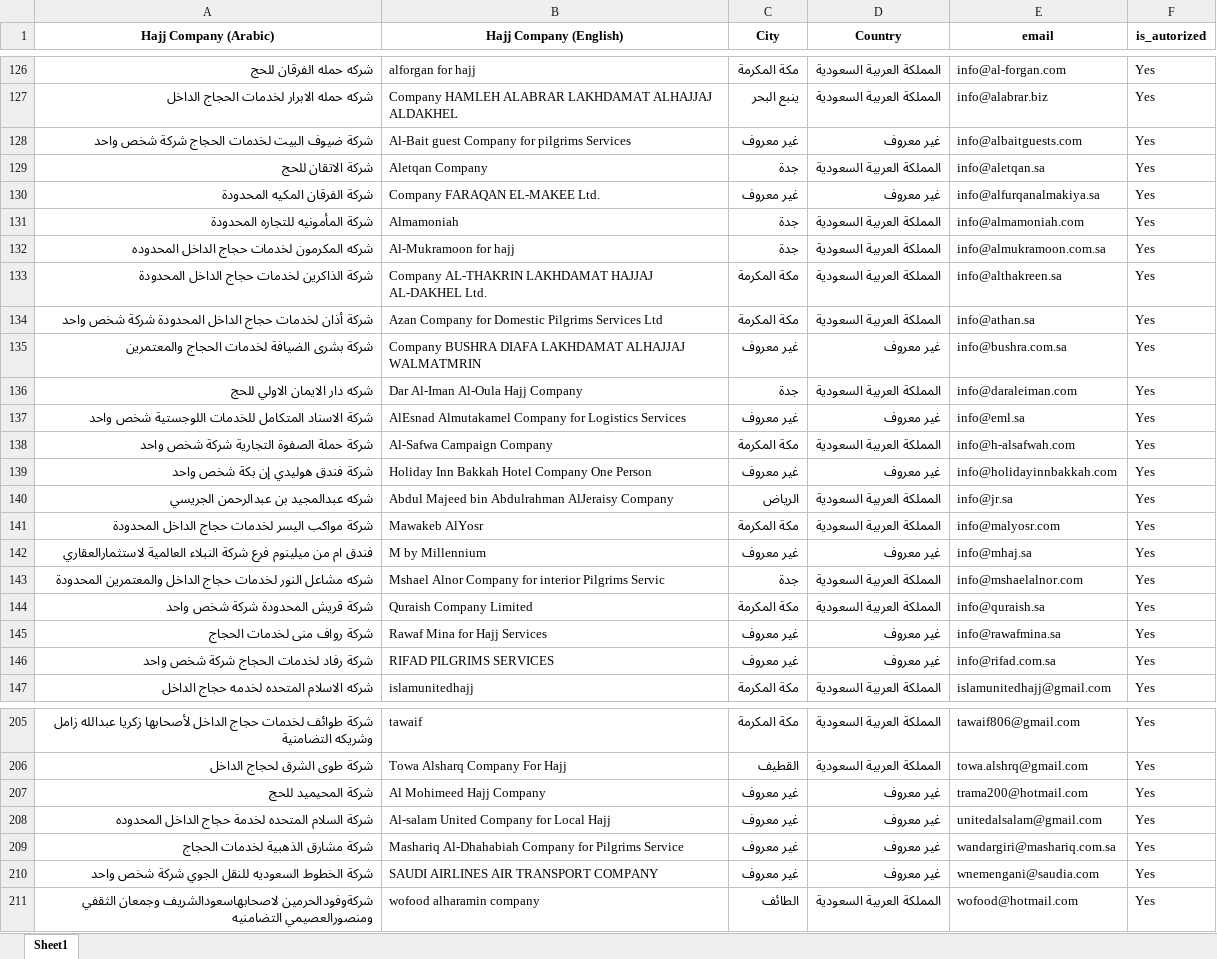
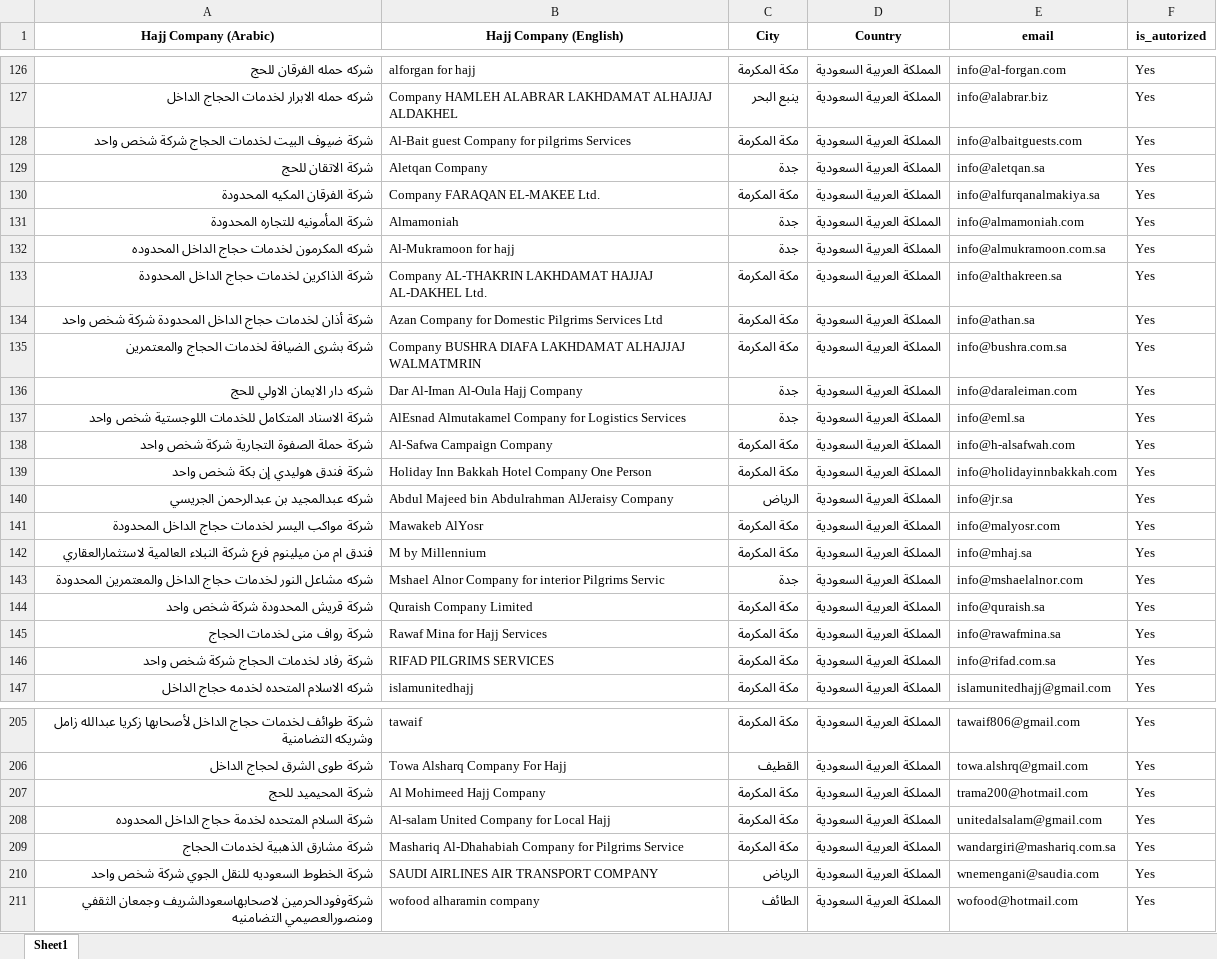
Before and after one commit to ManalAlyami7/Hajj, an Excel workbook: Hajj_Agencies_Data.xlsx, sheet Sheet1, drawn as a sheet; only a part is shown, gaps mark what is left out; values as stored, in another font and other column widths than the file's, no borders; the diff covers the shown part only; the diff names each change by its address in the sheet, - before the commit and + after, or states it on an @@ line.

Commit message:
Data Update

```diff
--- a/Hajj_Agencies_Data.xlsx (sheet Sheet1)
+++ b/Hajj_Agencies_Data.xlsx (sheet Sheet1)
-C128 (City): غير معروف
+C128 (City): مكة المكرمة
-D128 (Country): غير معروف
+D128 (Country): المملكة العربية السعودية
-C130 (City): غير معروف
+C130 (City): مكة المكرمة
-D130 (Country): غير معروف
+D130 (Country): المملكة العربية السعودية
-C135 (City): غير معروف
+C135 (City): مكة المكرمة
-D135 (Country): غير معروف
+D135 (Country): المملكة العربية السعودية
-C137 (City): غير معروف
+C137 (City): جدة
-D137 (Country): غير معروف
+D137 (Country): المملكة العربية السعودية
-C139 (City): غير معروف
+C139 (City): مكة المكرمة
-D139 (Country): غير معروف
+D139 (Country): المملكة العربية السعودية
-C142 (City): غير معروف
+C142 (City): مكة المكرمة
-D142 (Country): غير معروف
+D142 (Country): المملكة العربية السعودية
-C145:C146 (City): غير معروف
+C145:C146 (City): مكة المكرمة
-D145:D146 (Country): غير معروف
+D145:D146 (Country): المملكة العربية السعودية
-C207:C209 (City): غير معروف
+C207:C209 (City): مكة المكرمة
-D207:D210 (Country): غير معروف
+D207:D210 (Country): المملكة العربية السعودية
-C210 (City): غير معروف
+C210 (City): الرياض
```
Also changed, not shown: 52 edited cells elsewhere in this sheet.
